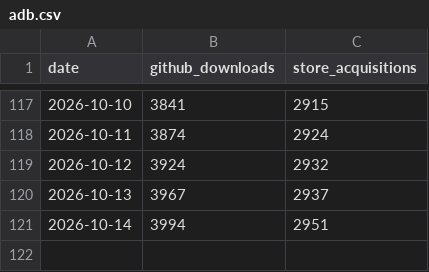
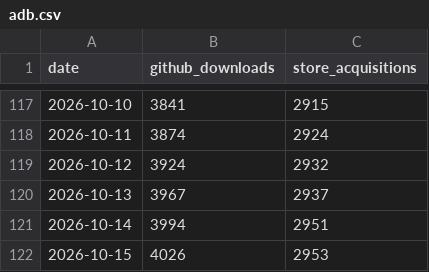
Before and after one commit to CostaFot/stats, a CSV file: data/adb.csv, drawn as a sheet; only a part is shown, gaps mark what is left out; the diff names each change by its address in the sheet, - before the commit and + after, or states it on an @@ line.

```diff
--- a/data/adb.csv
+++ b/data/adb.csv
+row 122: 2026-10-15 | 4026 | 2953
```
Also changed, not shown: data/agents.csv, data/market.csv, 1 other file.
